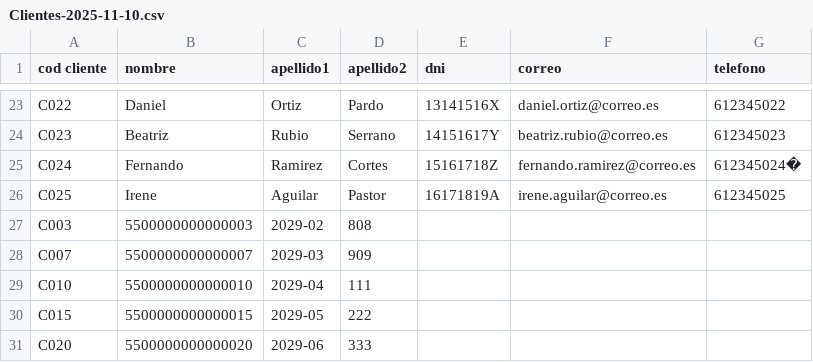
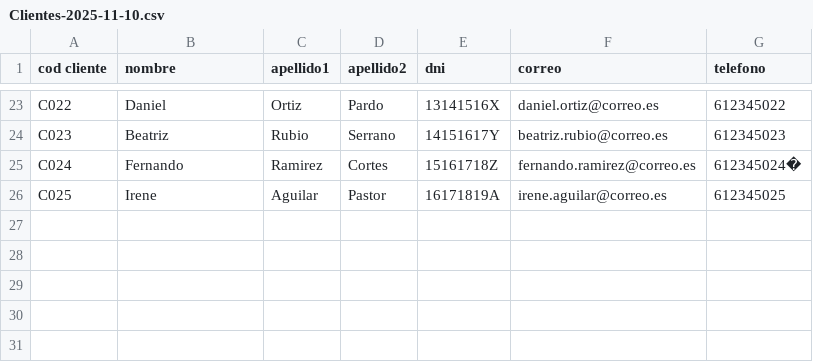
Before and after one commit to dsoto0/etl-proyecto, a CSV file: data/raw/Clientes-2025-11-10.csv, drawn as a sheet; only a part is shown, gaps mark what is left out; the diff names each change by its address in the sheet, - before the commit and + after, or states it on an @@ line.

```diff
--- a/data/raw/Clientes-2025-11-10.csv
+++ b/data/raw/Clientes-2025-11-10.csv
-row 27: C003 | 5500000000000003 | 2029-02 | 808
-row 28: C007 | 5500000000000007 | 2029-03 | 909
-row 29: C010 | 5500000000000010 | 2029-04 | 111
-row 30: C015 | 5500000000000015 | 2029-05 | 222
-row 31: C020 | 5500000000000020 | 2029-06 | 333
```
Also changed, not shown: data/raw/Tarjetas-2025-11-10.csv, 1 other file.
